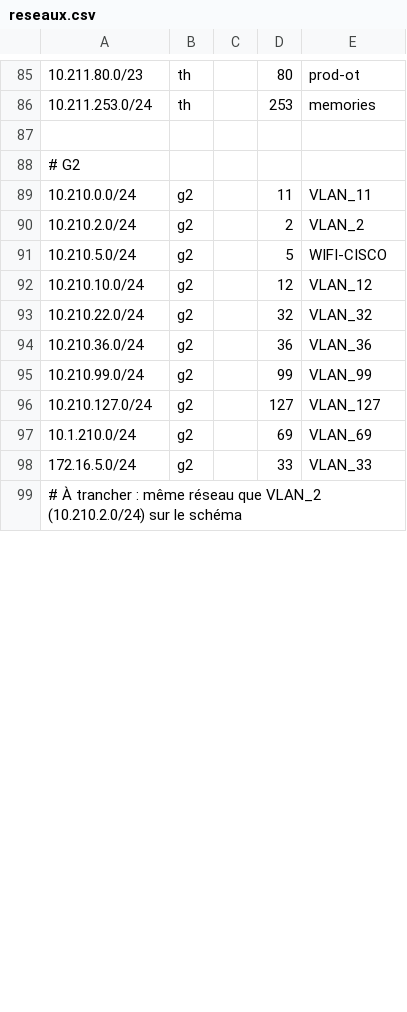
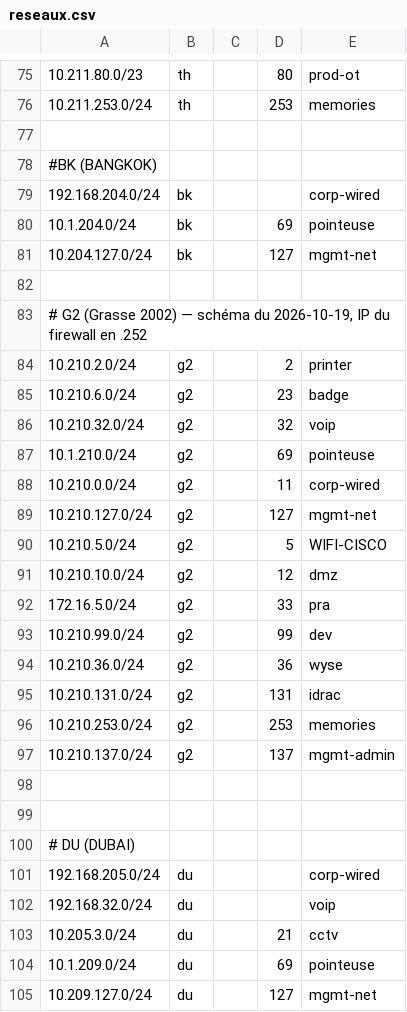
Before and after one commit to Neelei/nomemclature-fw, a CSV file: reseaux.csv, drawn as a sheet; only a part is shown, gaps mark what is left out; removed rows and columns are numbered as before the commit, all else as after; the diff covers the shown part only; the diff names each change by its address in the sheet, - before the commit and + after, or states it on an @@ line.

```diff
--- a/reseaux.csv
+++ b/reseaux.csv
-A78: # G2
+A78: #BK (BANGKOK)
+row 79: 192.168.204.0/24 | bk |  |  | corp-wired
+row 80: 10.1.204.0/24 | bk |  | 69 | pointeuse
+row 81: 10.204.127.0/24 | bk |  | 127 | mgmt-net
-row 82: 10.210.0.0/24 | g2 |  | 11 | VLAN_11
+row 82: (empty)
+row 83: # G2 (Grasse 2002) — schéma du 2026-10-19, IP du firewall en .252
-E84: VLAN_2
+E84: printer
+row 85: 10.210.6.0/24 | g2 |  | 23 | badge
+row 86: 10.210.32.0/24 | g2 |  | 32 | voip
+row 87: 10.1.210.0/24 | g2 |  | 69 | pointeuse
+row 88: 10.210.0.0/24 | g2 |  | 11 | corp-wired
+row 89: 10.210.127.0/24 | g2 |  | 127 | mgmt-net
-E91: VLAN_12
+E91: dmz
-row 93: 10.210.22.0/24 | g2 |  | 32 | VLAN_32
-row 94: 10.210.36.0/24 | g2 |  | 36 | VLAN_36
+row 92: 172.16.5.0/24 | g2 |  | 33 | pra
-E93: VLAN_99
+E93: dev
-row 96: 10.210.127.0/24 | g2 |  | 127 | VLAN_127
+row 94: 10.210.36.0/24 | g2 |  | 36 | wyse
+row 95: 10.210.131.0/24 | g2 |  | 131 | idrac
+row 96: 10.210.253.0/24 | g2 |  | 253 | memories
+row 97: 10.210.137.0/24 | g2 |  | 137 | mgmt-admin
-row 98: 10.1.210.0/24 | g2 |  | 69 | VLAN_69
+row 98: (empty)
-row 99: 172.16.5.0/24 | g2 |  | 33 | VLAN_33
+row 99: (empty)
-A100: # À trancher : même réseau que VLAN_2 (10.210.2.0/24) sur le schéma
+A100: # DU (DUBAI)
+row 101: 192.168.205.0/24 | du |  |  | corp-wired
+row 102: 192.168.32.0/24 | du |  |  | voip
+row 103: 10.205.3.0/24 | du |  | 21 | cctv
+row 104: 10.1.209.0/24 | du |  | 69 | pointeuse
+row 105: 10.209.127.0/24 | du |  | 127 | mgmt-net
```
Also changed, not shown: 5 added rows, 10 removed rows and 24 edited cells elsewhere in this file.
